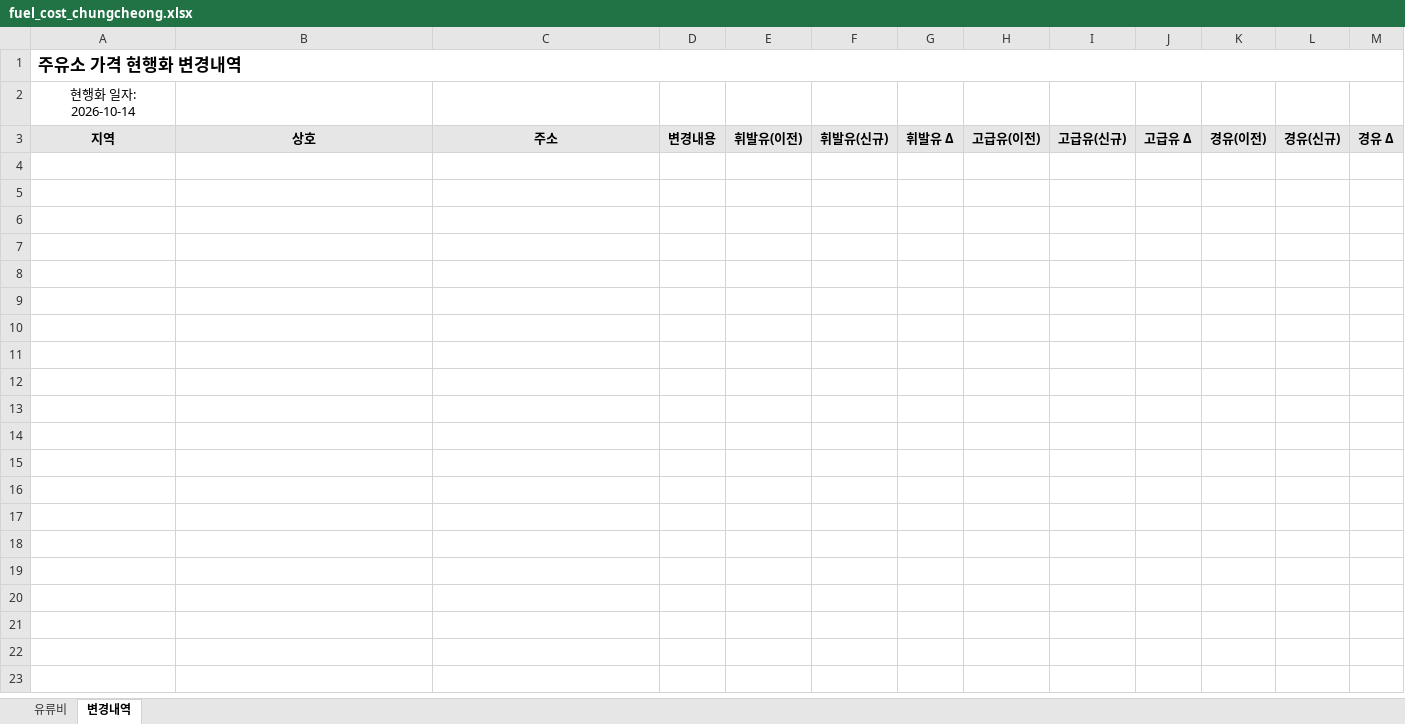
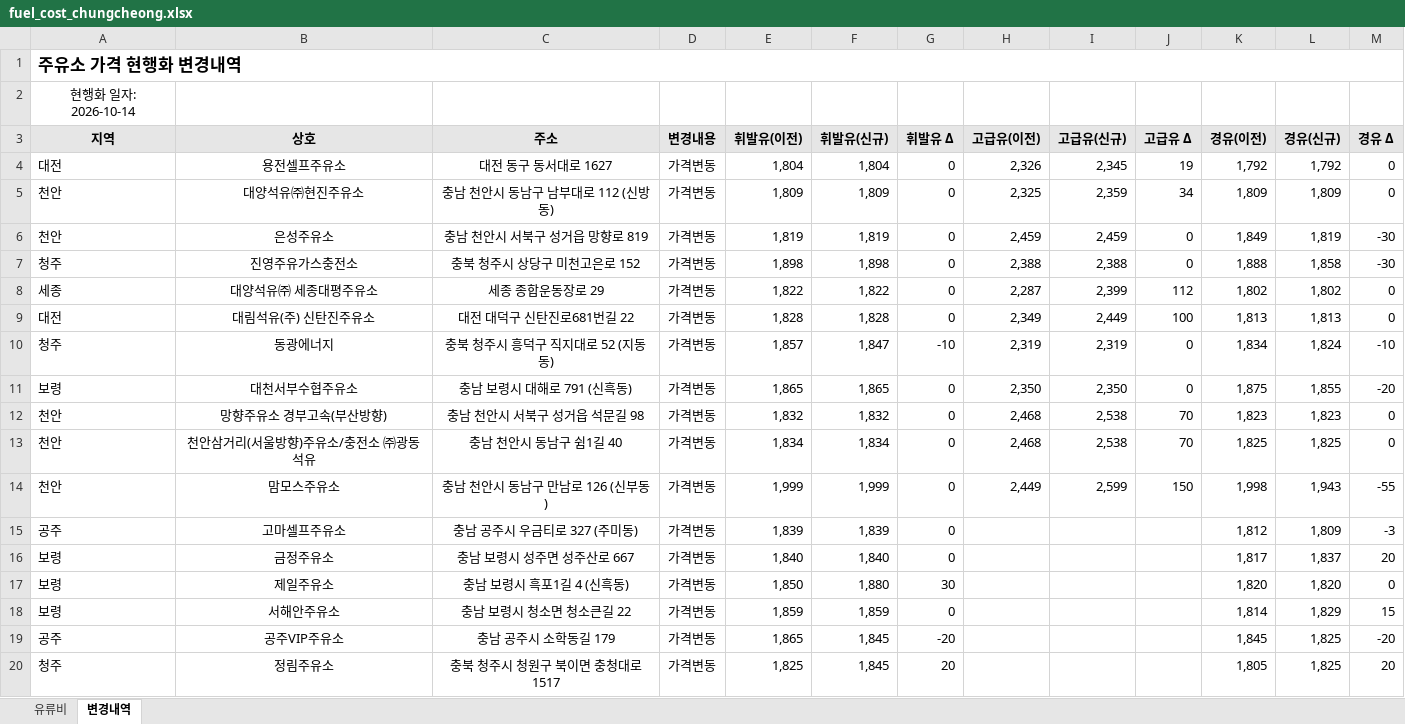
Before and after one commit to krwizxp/fcupdater, an Excel workbook: fuel_cost_chungcheong.xlsx, sheet 변경내역, drawn as a sheet; only a part is shown; values as stored, in another font and other column widths than the file's, no borders; conditional formats not drawn; the diff covers the shown part only; the diff names each change by its address in the sheet, - before the commit and + after, or states it on an @@ line.

```diff
--- a/fuel_cost_chungcheong.xlsx (sheet 변경내역)
+++ b/fuel_cost_chungcheong.xlsx (sheet 변경내역)
+row 4: 대전 | 용전셀프주유소 | 대전 동구 동서대로 1627 | 가격변동 | 1,804 | 1,804 | 0 | 2,326 | 2,345 | 19 | 1,792 | 1,792 | 0
+row 5: 천안 | 대양석유㈜현진주유소 | 충남 천안시 동남구 남부대로 112 (신방동) | 가격변동 | 1,809 | 1,809 | 0 | 2,325 | 2,359 | 34 | 1,809 | 1,809 | 0
+row 6: 천안 | 은성주유소 | 충남 천안시 서북구 성거읍 망향로 819 | 가격변동 | 1,819 | 1,819 | 0 | 2,459 | 2,459 | 0 | 1,849 | 1,819 | -30
+row 7: 청주 | 진영주유가스충전소 | 충북 청주시 상당구 미천고은로 152 | 가격변동 | 1,898 | 1,898 | 0 | 2,388 | 2,388 | 0 | 1,888 | 1,858 | -30
+row 8: 세종 | 대양석유㈜ 세종대평주유소 | 세종 종합운동장로 29 | 가격변동 | 1,822 | 1,822 | 0 | 2,287 | 2,399 | 112 | 1,802 | 1,802 | 0
+row 9: 대전 | 대림석유(주) 신탄진주유소 | 대전 대덕구 신탄진로681번길 22 | 가격변동 | 1,828 | 1,828 | 0 | 2,349 | 2,449 | 100 | 1,813 | 1,813 | 0
+row 10: 청주 | 동광에너지 | 충북 청주시 흥덕구 직지대로 52 (지동동) | 가격변동 | 1,857 | 1,847 | -10 | 2,319 | 2,319 | 0 | 1,834 | 1,824 | -10
+row 11: 보령 | 대천서부수협주유소 | 충남 보령시 대해로 791 (신흑동) | 가격변동 | 1,865 | 1,865 | 0 | 2,350 | 2,350 | 0 | 1,875 | 1,855 | -20
+row 12: 천안 | 망향주유소 경부고속(부산방향) | 충남 천안시 서북구 성거읍 석문길 98 | 가격변동 | 1,832 | 1,832 | 0 | 2,468 | 2,538 | 70 | 1,823 | 1,823 | 0
+row 13: 천안 | 천안삼거리(서울방향)주유소/충전소 ㈜광동석유 | 충남 천안시 동남구 쉼1길 40 | 가격변동 | 1,834 | 1,834 | 0 | 2,468 | 2,538 | 70 | 1,825 | 1,825 | 0
+row 14: 천안 | 맘모스주유소 | 충남 천안시 동남구 만남로 126 (신부동) | 가격변동 | 1,999 | 1,999 | 0 | 2,449 | 2,599 | 150 | 1,998 | 1,943 | -55
+row 15: 공주 | 고마셀프주유소 | 충남 공주시 우금티로 327 (주미동) | 가격변동 | 1,839 | 1,839 | 0 |  |  |  | 1,812 | 1,809 | -3
+row 16: 보령 | 금정주유소 | 충남 보령시 성주면 성주산로 667 | 가격변동 | 1,840 | 1,840 | 0 |  |  |  | 1,817 | 1,837 | 20
+row 17: 보령 | 제일주유소 | 충남 보령시 흑포1길 4 (신흑동) | 가격변동 | 1,850 | 1,880 | 30 |  |  |  | 1,820 | 1,820 | 0
+row 18: 보령 | 서해안주유소 | 충남 보령시 청소면 청소큰길 22 | 가격변동 | 1,859 | 1,859 | 0 |  |  |  | 1,814 | 1,829 | 15
+row 19: 공주 | 공주VIP주유소 | 충남 공주시 소학동길 179 | 가격변동 | 1,865 | 1,845 | -20 |  |  |  | 1,845 | 1,825 | -20
+row 20: 청주 | 정림주유소 | 충북 청주시 청원구 북이면 충청대로 1517 | 가격변동 | 1,825 | 1,845 | 20 |  |  |  | 1,805 | 1,825 | 20
```
Also changed, not shown: 30 added rows elsewhere in this sheet, sheet 유류비, formulas that keep their value, 6 other files.
